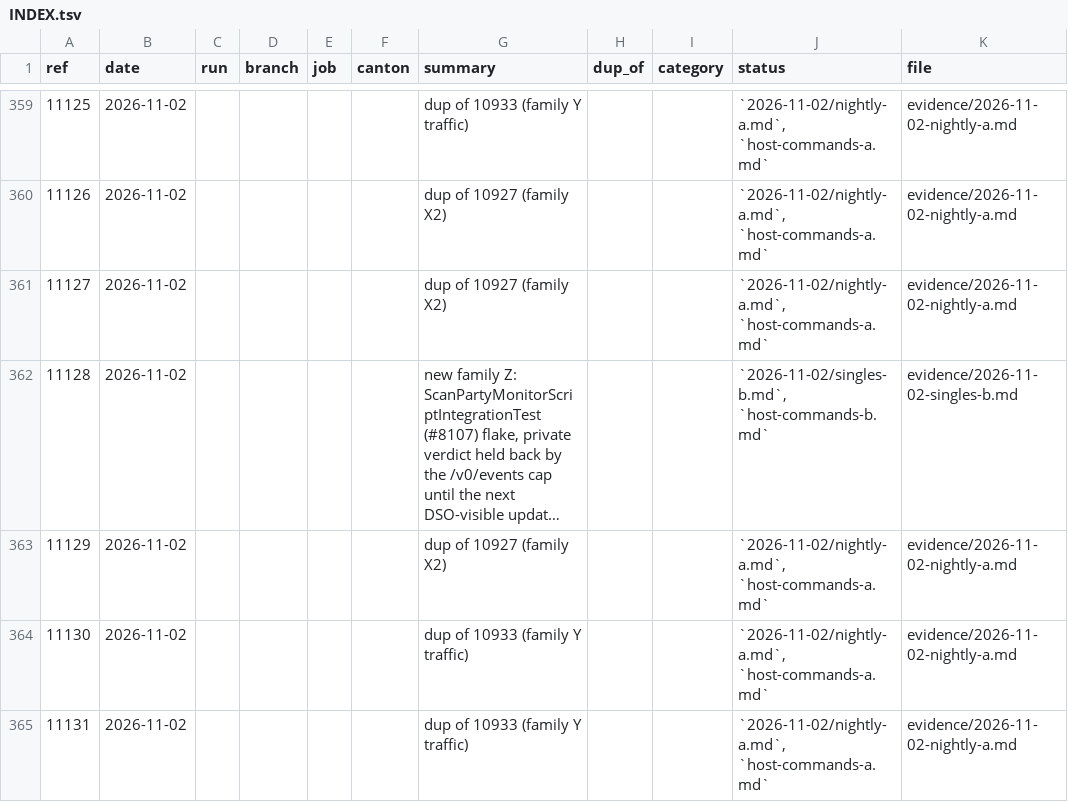
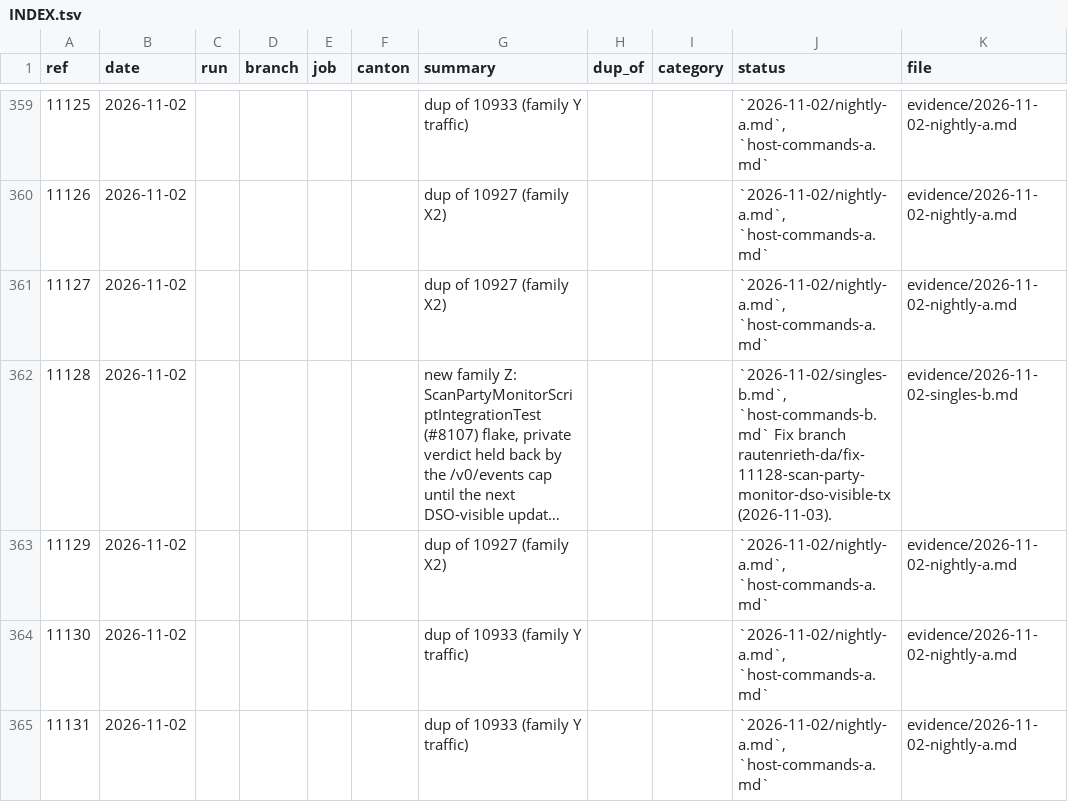
Before and after one commit to canton-network/splice, a TSV file: ci-triage/evidence/INDEX.tsv, drawn as a sheet; only a part is shown, gaps mark what is left out; long unchanged cells end in …; the diff names each change by its address in the sheet, - before the commit and + after, or states it on an @@ line.

Commit message:
[skip ci] 2026-11-03T131520Z: item 2 fix branch for family Z
Signed-off-by: Robert Autenrieth <robert.autenrieth@digitalasset.com>

```diff
--- a/ci-triage/evidence/INDEX.tsv
+++ b/ci-triage/evidence/INDEX.tsv
-J362 (status): `2026-11-02/singles-b.md`, `host-commands-b.md`
+J362 (status): `2026-11-02/singles-b.md`, `host-commands-b.md` Fix branch rautenrieth-da/fix-11128-scan-party-monitor-dso-visible-tx (2026-11-03).
```
Also changed, not shown: 3 other files.
